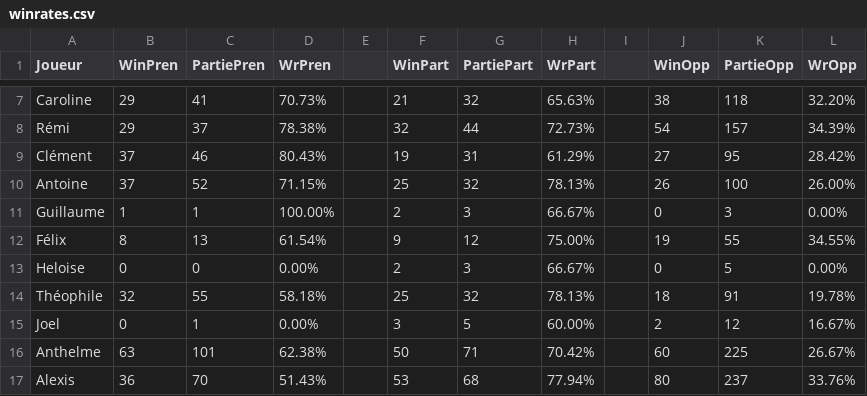
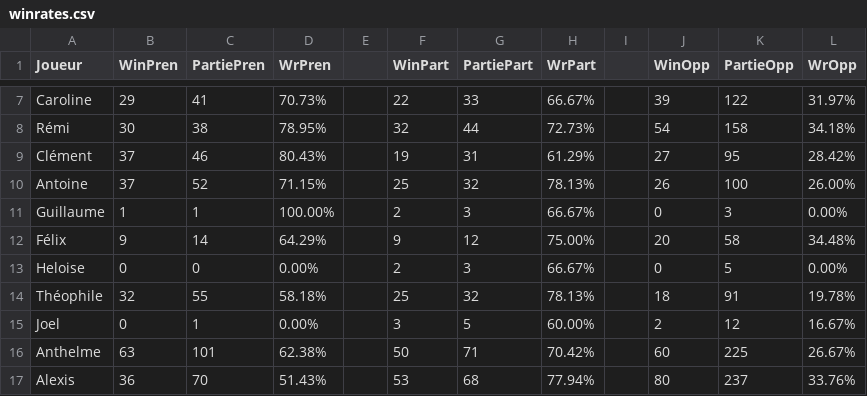
Before and after one commit to Nicolas62x/TarotCalculator, a CSV file: output/winrates.csv, drawn as a sheet; only a part is shown, gaps mark what is left out; the diff covers the shown part only; the diff names each change by its address in the sheet, - before the commit and + after, or states it on an @@ line.

```diff
--- a/output/winrates.csv
+++ b/output/winrates.csv
-F7 (WinPart): 21
+F7 (WinPart): 22
-G7 (PartiePart): 32
+G7 (PartiePart): 33
-H7 (WrPart): 65.63%
+H7 (WrPart): 66.67%
-J7 (WinOpp): 38
+J7 (WinOpp): 39
-K7 (PartieOpp): 118
+K7 (PartieOpp): 122
-L7 (WrOpp): 32.20%
+L7 (WrOpp): 31.97%
-B8 (WinPren): 29
+B8 (WinPren): 30
-C8 (PartiePren): 37
+C8 (PartiePren): 38
-D8 (WrPren): 78.38%
+D8 (WrPren): 78.95%
-K8 (PartieOpp): 157
+K8 (PartieOpp): 158
-L8 (WrOpp): 34.39%
+L8 (WrOpp): 34.18%
-B12 (WinPren): 8
+B12 (WinPren): 9
-C12 (PartiePren): 13
+C12 (PartiePren): 14
-D12 (WrPren): 61.54%
+D12 (WrPren): 64.29%
-J12 (WinOpp): 19
+J12 (WinOpp): 20
-K12 (PartieOpp): 55
+K12 (PartieOpp): 58
-L12 (WrOpp): 34.55%
+L12 (WrOpp): 34.48%
```
Also changed, not shown: 2 added rows, 2 removed rows and 23 edited cells elsewhere in this file, output/history.csv, output/rating.csv.
